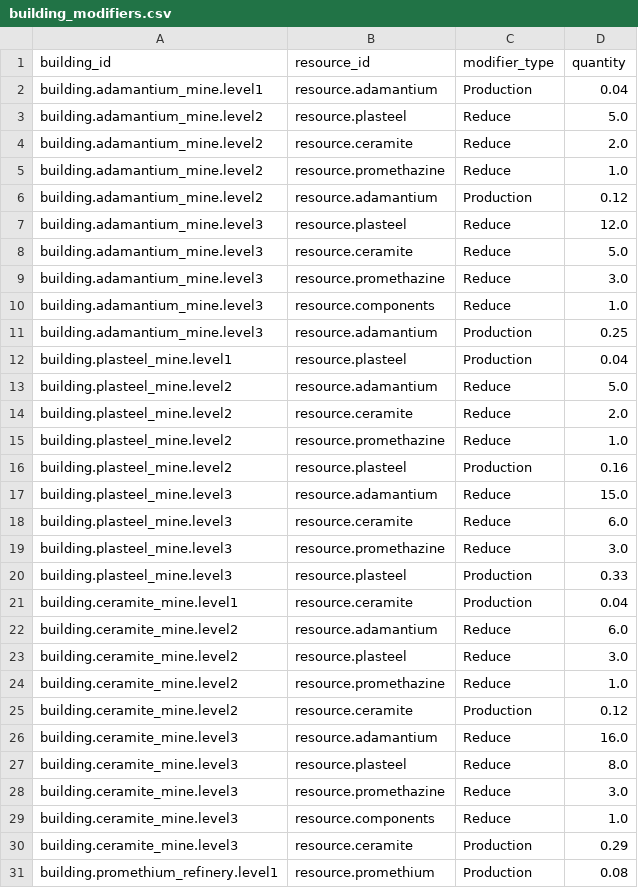
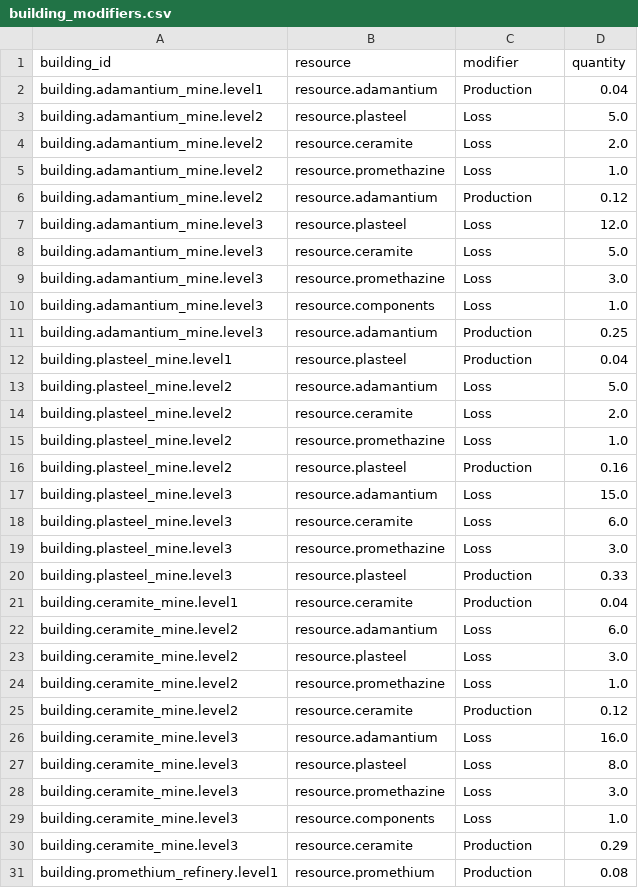
Before and after one commit to raynoldfeng/survivor_data_mock, a CSV file: resources/building_modifiers.csv, drawn as a sheet; only a part is shown; the diff covers the shown part only.

```diff
--- a/resources/building_modifiers.csv
+++ b/resources/building_modifiers.csv
@@ -1,30 +1,30 @@
-building_id,resource_id,modifier_type,quantity
+building_id,resource,modifier,quantity
 building.adamantium_mine.level1,resource.adamantium,Production,0.04
-building.adamantium_mine.level2,resource.plasteel,Reduce,5.0
-building.adamantium_mine.level2,resource.ceramite,Reduce,2.0
-building.adamantium_mine.level2,resource.promethazine,Reduce,1.0
+building.adamantium_mine.level2,resource.plasteel,Loss,5.0
+building.adamantium_mine.level2,resource.ceramite,Loss,2.0
+building.adamantium_mine.level2,resource.promethazine,Loss,1.0
 building.adamantium_mine.level2,resource.adamantium,Production,0.12
-building.adamantium_mine.level3,resource.plasteel,Reduce,12.0
-building.adamantium_mine.level3,resource.ceramite,Reduce,5.0
-building.adamantium_mine.level3,resource.promethazine,Reduce,3.0
-building.adamantium_mine.level3,resource.components,Reduce,1.0
+building.adamantium_mine.level3,resource.plasteel,Loss,12.0
+building.adamantium_mine.level3,resource.ceramite,Loss,5.0
+building.adamantium_mine.level3,resource.promethazine,Loss,3.0
+building.adamantium_mine.level3,resource.components,Loss,1.0
 building.adamantium_mine.level3,resource.adamantium,Production,0.25
 building.plasteel_mine.level1,resource.plasteel,Production,0.04
-building.plasteel_mine.level2,resource.adamantium,Reduce,5.0
-building.plasteel_mine.level2,resource.ceramite,Reduce,2.0
-building.plasteel_mine.level2,resource.promethazine,Reduce,1.0
+building.plasteel_mine.level2,resource.adamantium,Loss,5.0
+building.plasteel_mine.level2,resource.ceramite,Loss,2.0
+building.plasteel_mine.level2,resource.promethazine,Loss,1.0
 building.plasteel_mine.level2,resource.plasteel,Production,0.16
-building.plasteel_mine.level3,resource.adamantium,Reduce,15.0
-building.plasteel_mine.level3,resource.ceramite,Reduce,6.0
-building.plasteel_mine.level3,resource.promethazine,Reduce,3.0
+building.plasteel_mine.level3,resource.adamantium,Loss,15.0
+building.plasteel_mine.level3,resource.ceramite,Loss,6.0
+building.plasteel_mine.level3,resource.promethazine,Loss,3.0
 building.plasteel_mine.level3,resource.plasteel,Production,0.33
 building.ceramite_mine.level1,resource.ceramite,Production,0.04
-building.ceramite_mine.level2,resource.adamantium,Reduce,6.0
-building.ceramite_mine.level2,resource.plasteel,Reduce,3.0
-building.ceramite_mine.level2,resource.promethazine,Reduce,1.0
+building.ceramite_mine.level2,resource.adamantium,Loss,6.0
+building.ceramite_mine.level2,resource.plasteel,Loss,3.0
+building.ceramite_mine.level2,resource.promethazine,Loss,1.0
 building.ceramite_mine.level2,resource.ceramite,Production,0.12
-building.ceramite_mine.level3,resource.adamantium,Reduce,16.0
-building.ceramite_mine.level3,resource.plasteel,Reduce,8.0
-building.ceramite_mine.level3,resource.promethazine,Reduce,3.0
-building.ceramite_mine.level3,resource.components,Reduce,1.0
+building.ceramite_mine.level3,resource.adamantium,Loss,16.0
+building.ceramite_mine.level3,resource.plasteel,Loss,8.0
+building.ceramite_mine.level3,resource.promethazine,Loss,3.0
+building.ceramite_mine.level3,resource.components,Loss,1.0
 building.ceramite_mine.level3,resource.ceramite,Production,0.29
```
Also changed, not shown: 102 edited cells elsewhere in this file, resources/event_results.csv, resources/world_explored_rewards.csv, 29 other files.
